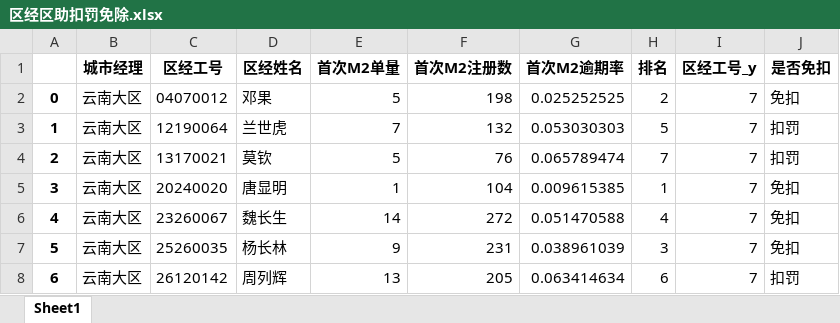
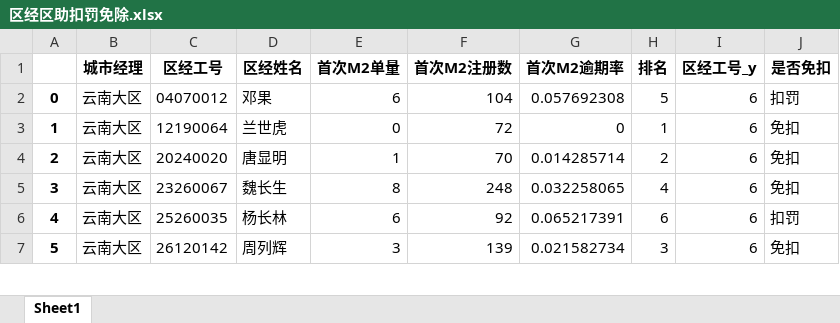
Before and after one commit to lihuat/phkj_Mannager, an Excel workbook: 输出/区经区助扣罚免除.xlsx, sheet Sheet1, drawn as a sheet; only a part is shown; values as stored, in another font and other column widths than the file's, no borders; removed rows and columns are numbered as before the commit, all else as after; the diff covers the shown part only; the diff names each change by its address in the sheet, - before the commit and + after, or states it on an @@ line.

```diff
--- a/输出/区经区助扣罚免除.xlsx (sheet Sheet1)
+++ b/输出/区经区助扣罚免除.xlsx (sheet Sheet1)
-E2 (首次M2单量): 5
+E2 (首次M2单量): 6
-F2 (首次M2注册数): 198
+F2 (首次M2注册数): 104
-G2 (首次M2逾期率): 0.025252525
+G2 (首次M2逾期率): 0.057692308
-H2 (排名): 2
+H2 (排名): 5
-I2:I3 (区经工号_y): 7
+I2:I3 (区经工号_y): 6
-J2 (是否免扣): 免扣
+J2 (是否免扣): 扣罚
-E3 (首次M2单量): 7
+E3 (首次M2单量): 0
-F3 (首次M2注册数): 132
+F3 (首次M2注册数): 72
-G3 (首次M2逾期率): 0.053030303
+G3 (首次M2逾期率): 0
-H3 (排名): 5
+H3 (排名): 1
-J3 (是否免扣): 扣罚
+J3 (是否免扣): 免扣
-row 4: 2 | 云南大区 | 13170021 | 莫钦 | 5 | 76 | 0.065789474 | 7 | 7 | 扣罚
@@ column A renumbered between rows 4 and 119 @@
-F4 (首次M2注册数): 104
+F4 (首次M2注册数): 70
-G4 (首次M2逾期率): 0.009615385
+G4 (首次M2逾期率): 0.014285714
-H4 (排名): 1
+H4 (排名): 2
-I4:I7 (区经工号_y): 7
+I4:I7 (区经工号_y): 6
-E5 (首次M2单量): 14
+E5 (首次M2单量): 8
-F5 (首次M2注册数): 272
+F5 (首次M2注册数): 248
-G5 (首次M2逾期率): 0.051470588
+G5 (首次M2逾期率): 0.032258065
-E6 (首次M2单量): 9
+E6 (首次M2单量): 6
-F6 (首次M2注册数): 231
+F6 (首次M2注册数): 92
-G6 (首次M2逾期率): 0.038961039
+G6 (首次M2逾期率): 0.065217391
-H6 (排名): 3
+H6 (排名): 6
-J6 (是否免扣): 免扣
+J6 (是否免扣): 扣罚
-E7 (首次M2单量): 13
+E7 (首次M2单量): 3
-F7 (首次M2注册数): 205
+F7 (首次M2注册数): 139
-G7 (首次M2逾期率): 0.063414634
+G7 (首次M2逾期率): 0.021582734
-H7 (排名): 6
+H7 (排名): 3
-J7 (是否免扣): 扣罚
+J7 (是否免扣): 免扣
```
Also changed, not shown: 5 added rows, 12 removed rows and 516 edited cells elsewhere in this sheet, M2+追回/M2+追回.xlsx, 输出/区域经理单笔退还.xlsx, 6 other files.
